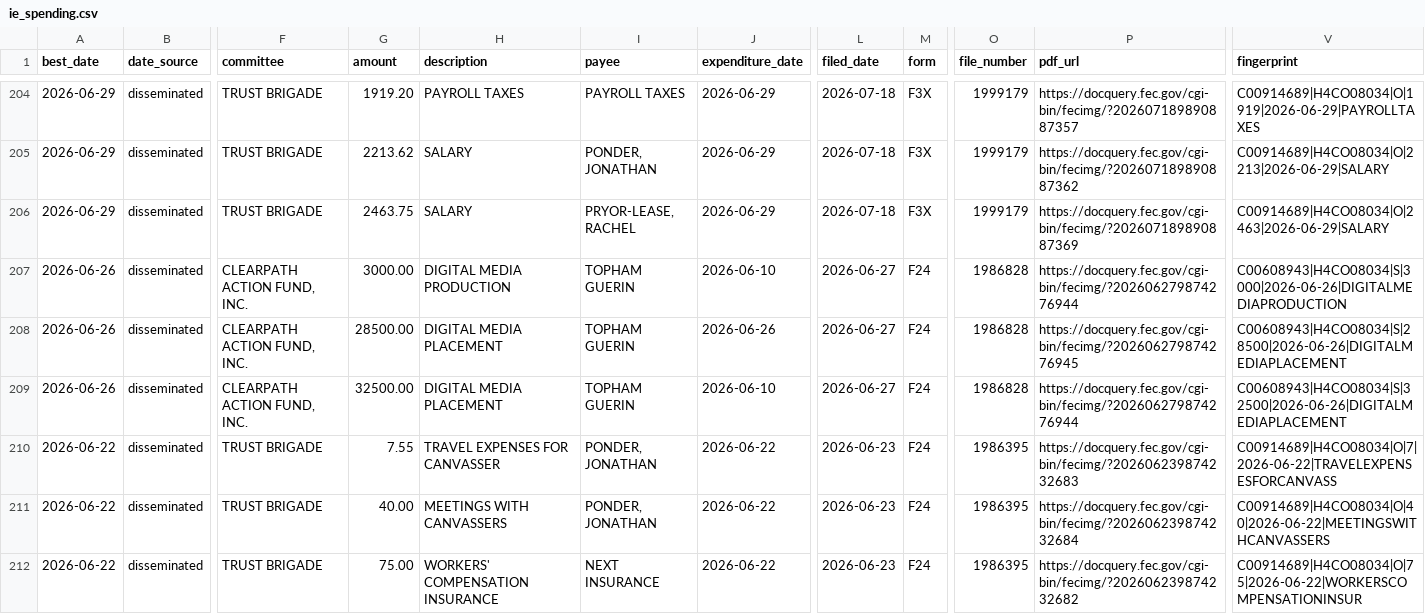
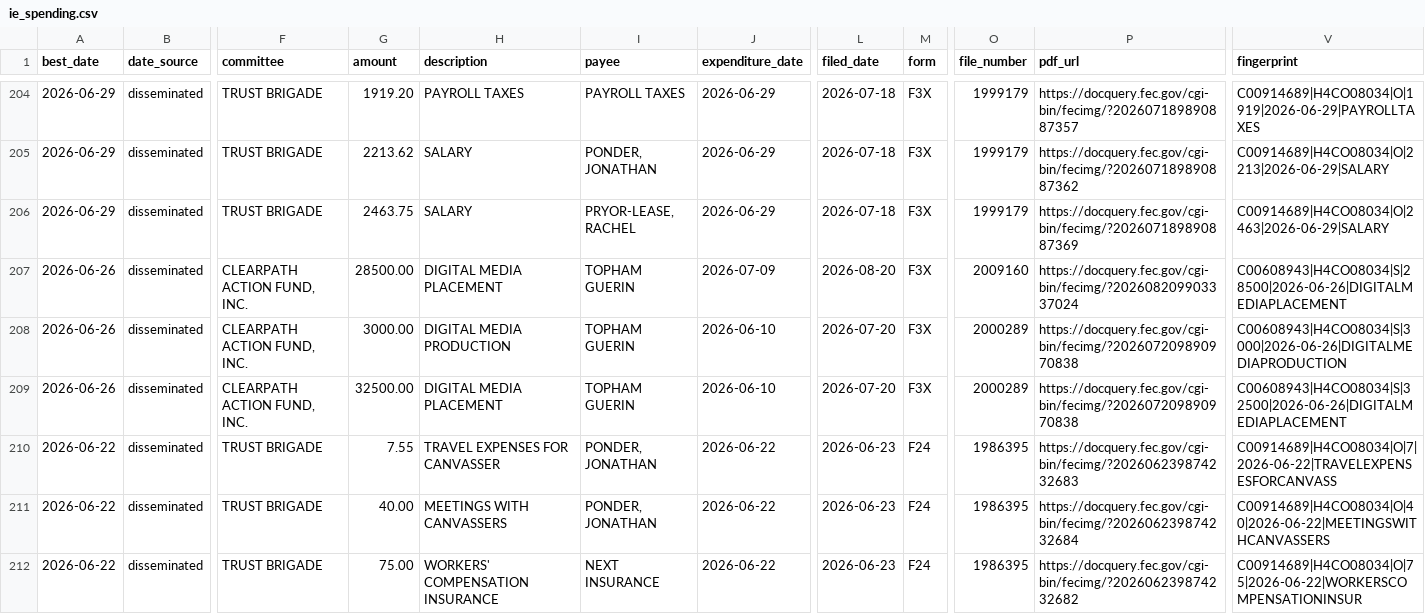
Before and after one commit to elliotgross-aidems/co8-ie-tracker, a CSV file: data/ie_spending.csv, drawn as a sheet; only a part is shown, gaps mark what is left out; the diff covers the shown part only; the diff names each change by its address in the sheet, - before the commit and + after, or states it on an @@ line.

```diff
--- a/data/ie_spending.csv
+++ b/data/ie_spending.csv
-G207 (amount): 3000.00
+G207 (amount): 28500.00
-H207 (description): DIGITAL MEDIA PRODUCTION
+H207 (description): DIGITAL MEDIA PLACEMENT
-J207 (expenditure_date): 2026-06-10
+J207 (expenditure_date): 2026-07-09
-L207 (filed_date): 2026-06-27
+L207 (filed_date): 2026-08-20
-M207:M209 (form): F24
+M207:M209 (form): F3X
-O207 (file_number): 1986828
+O207 (file_number): 2009160
-P207 (pdf_url): https://docquery.fec.gov/cgi-bin/fecimg/?202606279874276944
+P207 (pdf_url): https://docquery.fec.gov/cgi-bin/fecimg/?202608209903337024
-V207 (fingerprint): C00608943|H4CO08034|S|3000|2026-06-26|DIGITALMEDIAPRODUCTION
+V207 (fingerprint): C00608943|H4CO08034|S|28500|2026-06-26|DIGITALMEDIAPLACEMENT
-G208 (amount): 28500.00
+G208 (amount): 3000.00
-H208 (description): DIGITAL MEDIA PLACEMENT
+H208 (description): DIGITAL MEDIA PRODUCTION
-J208 (expenditure_date): 2026-06-26
+J208 (expenditure_date): 2026-06-10
-L208:L209 (filed_date): 2026-06-27
+L208:L209 (filed_date): 2026-07-20
-O208:O209 (file_number): 1986828
+O208:O209 (file_number): 2000289
-P208 (pdf_url): https://docquery.fec.gov/cgi-bin/fecimg/?202606279874276945
+P208 (pdf_url): https://docquery.fec.gov/cgi-bin/fecimg/?202607209890970838
-V208 (fingerprint): C00608943|H4CO08034|S|28500|2026-06-26|DIGITALMEDIAPLACEMENT
+V208 (fingerprint): C00608943|H4CO08034|S|3000|2026-06-26|DIGITALMEDIAPRODUCTION
-P209 (pdf_url): https://docquery.fec.gov/cgi-bin/fecimg/?202606279874276944
+P209 (pdf_url): https://docquery.fec.gov/cgi-bin/fecimg/?202607209890970838
```
Also changed, not shown: 23 edited cells elsewhere in this file, 1 other file.
